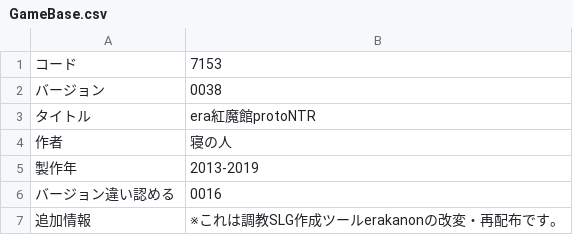
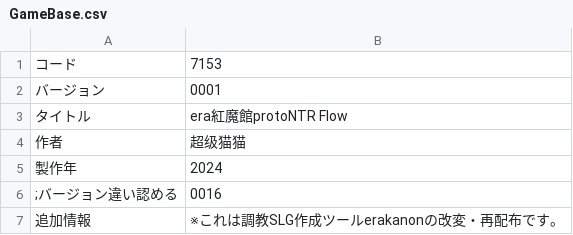
Before and after one commit to NekoAndNyanko/era-Koumakan-protoNTR-Flow, a CSV file: CSV/GameBase.csv, drawn as a sheet.

```diff
--- a/CSV/GameBase.csv
+++ b/CSV/GameBase.csv
@@ -1,7 +1,7 @@
 コード,7153
-バージョン,0038
-タイトル,era紅魔館protoNTR
-作者,寝の人
-製作年,2013-2019
-バージョン違い認める,0016
+バージョン,0001
+タイトル,era紅魔館protoNTR Flow
+作者,超级猫猫
+製作年,2024
+;バージョン違い認める,0016
 追加情報,※これは調教SLG作成ツールerakanonの改変・再配布です。
```
Also changed, not shown: 49 other files.
